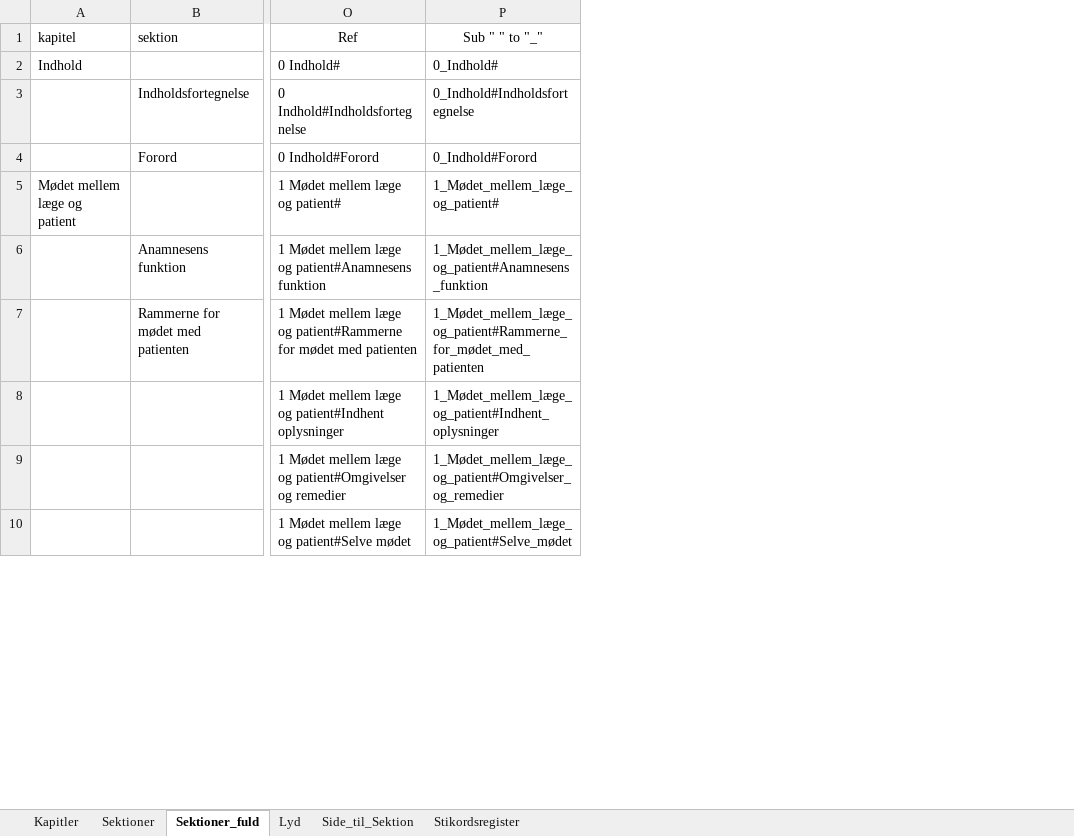
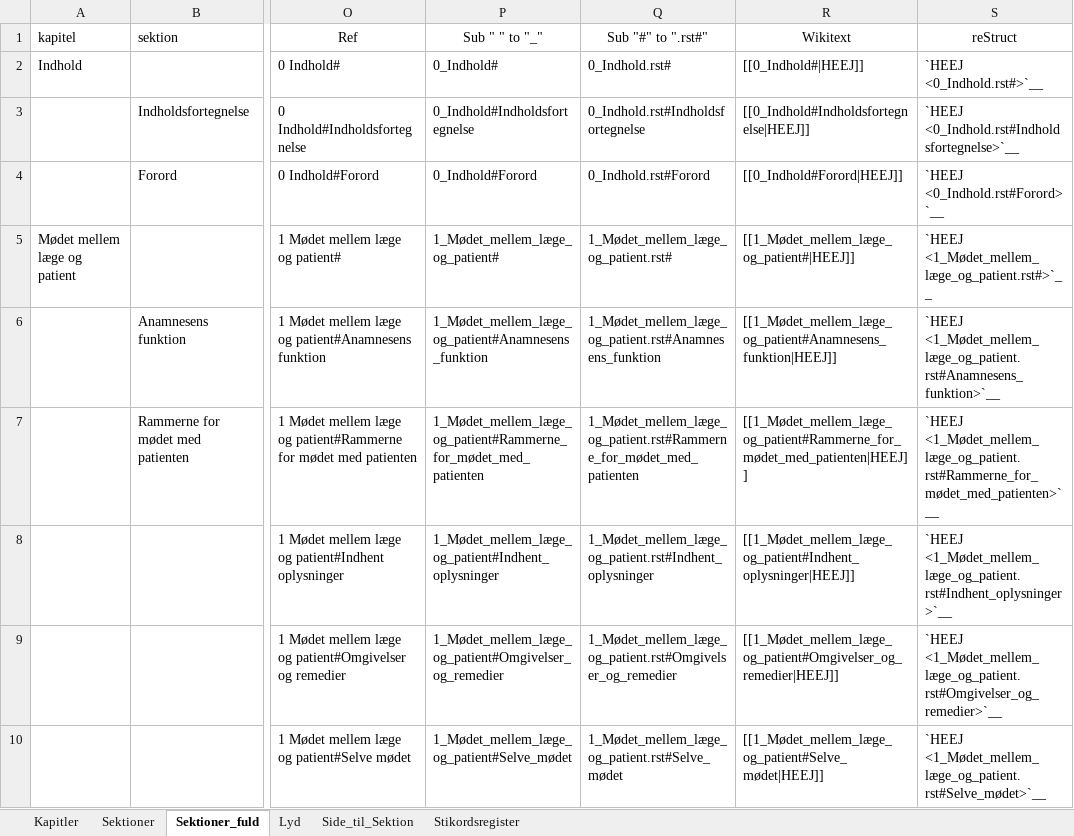
Before and after one commit to tlinnet/hoer-laegedansk, an Excel workbook: materialer/indholdsfortegnelse.xlsx, sheet Sektioner_fuld, drawn as a sheet; only a part is shown, gaps mark what is left out; values as stored, in another font and other column widths than the file's, no borders; the diff names each change by its address in the sheet, - before the commit and + after, or states it on an @@ line.

Commit message:
Updated

```diff
--- a/materialer/indholdsfortegnelse.xlsx (sheet Sektioner_fuld)
+++ b/materialer/indholdsfortegnelse.xlsx (sheet Sektioner_fuld)
+column Q (Sub "#" to ".rst#"), rows 2-10: 0_Indhold.rst# | 0_Indhold.rst#Indholdsfortegnelse | 0_Indhold.rst#Forord | 1_Mødet_mellem_læge_og_patient.rst# | 1_Mødet_mellem_læge_og_patient.rst#Anamnesens_funktion | 1_Mødet_mellem_læge_og_patient.rst#Rammerne_for_mødet_med_patienten | 1_Mødet_mellem_læge_og_patient.rst#Indhent_oplysninger | 1_Mødet_mellem_læge_og_patient.rst#Omgivelser_og_remedier | 1_Mødet_mellem_læge_og_patient.rst#Selve_mødet
+column R (Wikitext), rows 2-10: [[0_Indhold#|HEEJ]] | [[0_Indhold#Indholdsfortegnelse|HEEJ]] | [[0_Indhold#Forord|HEEJ]] | [[1_Mødet_mellem_læge_og_patient#|HEEJ]] | [[1_Mødet_mellem_læge_og_patient#Anamnesens_funktion|HEEJ]] | [[1_Mødet_mellem_læge_og_patient#Rammerne_for_mødet_med_patienten|HEEJ]] | [[1_Mødet_mellem_læge_og_patient#Indhent_oplysninger|HEEJ]] | [[1_Mødet_mellem_læge_og_patient#Omgivelser_og_remedier|HEEJ]] | [[1_Mødet_mellem_læge_og_patient#Selve_mødet|HEEJ]]
+column S (reStruct), rows 2-10: `HEEJ <0_Indhold.rst#>`__ | `HEEJ <0_Indhold.rst#Indholdsfortegnelse>`__ | `HEEJ <0_Indhold.rst#Forord>`__ | `HEEJ <1_Mødet_mellem_læge_og_patient.rst#>`__ | `HEEJ <1_Mødet_mellem_læge_og_patient.rst#Anamnesens_funktion>`__ | `HEEJ <1_Mødet_mellem_læge_og_patient.rst#Rammerne_for_mødet_med_patienten>`__ | `HEEJ <1_Mødet_mellem_læge_og_patient.rst#Indhent_oplysninger>`__ | `HEEJ <1_Mødet_mellem_læge_og_patient.rst#Omgivelser_og_remedier>`__ | `HEEJ <1_Mødet_mellem_læge_og_patient.rst#Selve_mødet>`__
```
Also changed, not shown: sheet Lyd.
